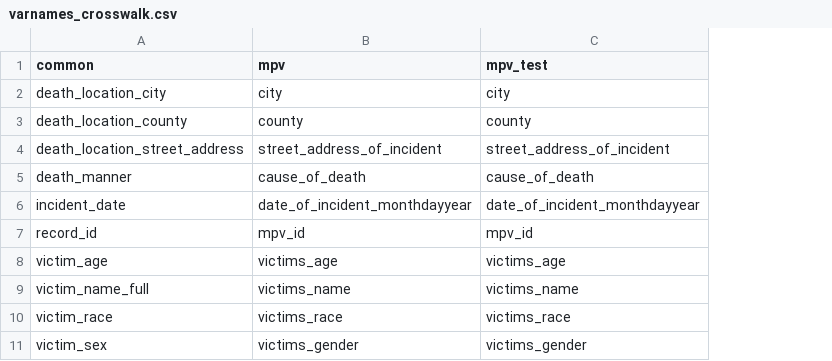
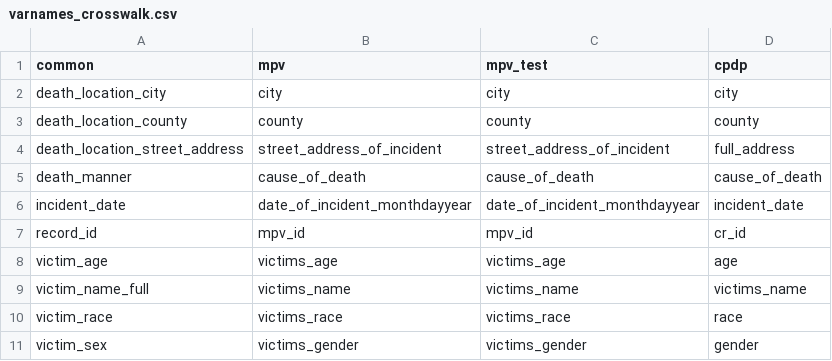
Before and after one commit to codeforboston/police-data-trust, a CSV file: backend/scraper/varnames_crosswalk.csv, drawn as a sheet; the diff names each change by its address in the sheet, - before the commit and + after, or states it on an @@ line.

Commit message:
added cpdp complaints

```diff
--- a/backend/scraper/varnames_crosswalk.csv
+++ b/backend/scraper/varnames_crosswalk.csv
+column D (cpdp), rows 2-11: city | county | full_address | cause_of_death | incident_date | cr_id | age | victims_name | race | gender
```
Also changed, not shown: 2 other files.
